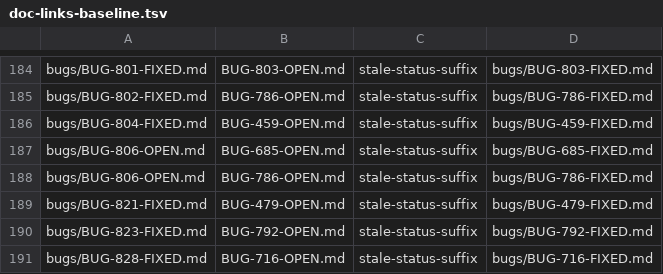
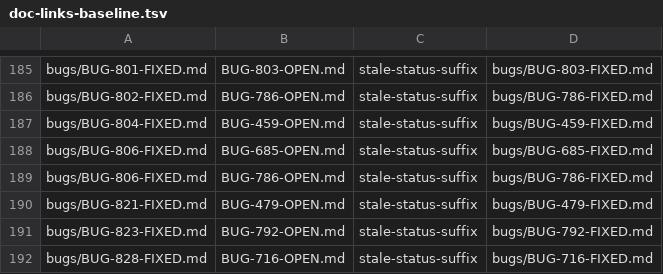
Before and after one commit to LearnJava/lumen-browser, a TSV file: scripts/doc-links-baseline.tsv, drawn as a sheet; only a part is shown, gaps mark what is left out; the diff covers the shown part only.

```diff
--- a/scripts/doc-links-baseline.tsv
+++ b/scripts/doc-links-baseline.tsv
@@ -186,4 +187,4 @@ bugs/BUG-802-FIXED.md	BUG-786-OPEN.md	stale-status-suffix	bugs/BUG-786-FIXED.md
 bugs/BUG-804-FIXED.md	BUG-459-OPEN.md	stale-status-suffix	bugs/BUG-459-FIXED.md
-bugs/BUG-806-OPEN.md	BUG-685-OPEN.md	stale-status-suffix	bugs/BUG-685-FIXED.md
-bugs/BUG-806-OPEN.md	BUG-786-OPEN.md	stale-status-suffix	bugs/BUG-786-FIXED.md
+bugs/BUG-806-FIXED.md	BUG-685-OPEN.md	stale-status-suffix	bugs/BUG-685-FIXED.md
+bugs/BUG-806-FIXED.md	BUG-786-OPEN.md	stale-status-suffix	bugs/BUG-786-FIXED.md
 bugs/BUG-821-FIXED.md	BUG-479-OPEN.md	stale-status-suffix	bugs/BUG-479-FIXED.md
```
Also changed, not shown: 4 added rows and 1 removed row elsewhere in this file, 13 other files.
